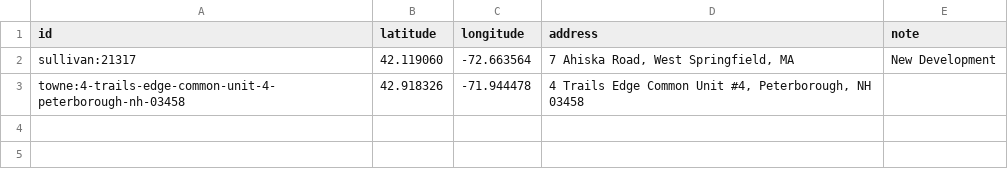
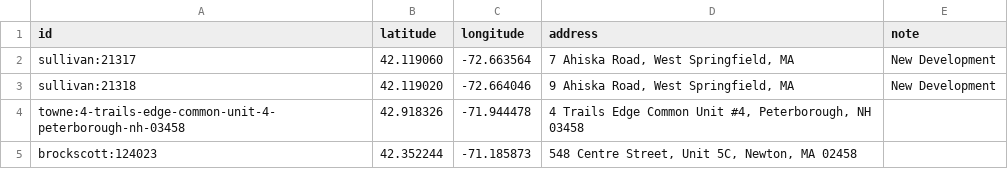
Before and after one commit to X-Hydro/auction-scout, a CSV file: geocode_overrides.csv, drawn as a sheet; the diff names each change by its address in the sheet, - before the commit and + after, or states it on an @@ line.

Commit message:
Added unit tests for harmon.  Updated fallback geocodes_overrides.csv

```diff
--- a/geocode_overrides.csv
+++ b/geocode_overrides.csv
+row 3: sullivan:21318 | 42.119020 | -72.664046 | 9 Ahiska Road, West Springfield, MA | New Development
+row 5: brockscott:124023 | 42.352244 | -71.185873 | 548 Centre Street, Unit 5C, Newton, MA 02458
```
Also changed, not shown: 1 other file.
